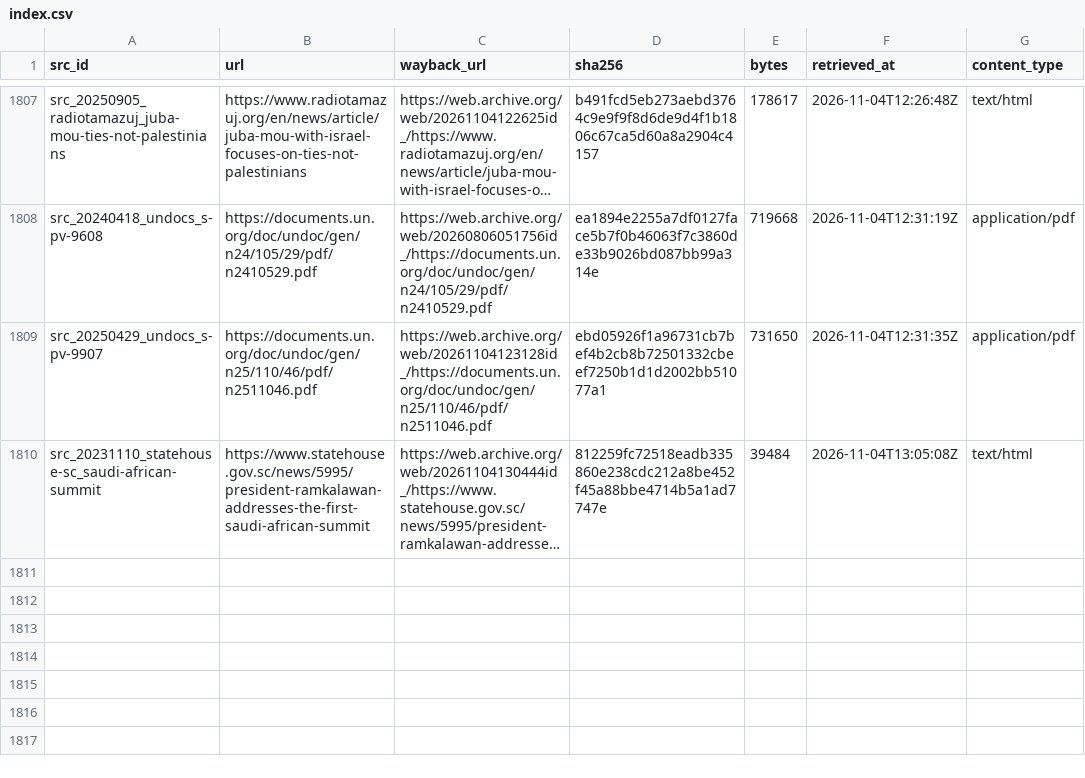
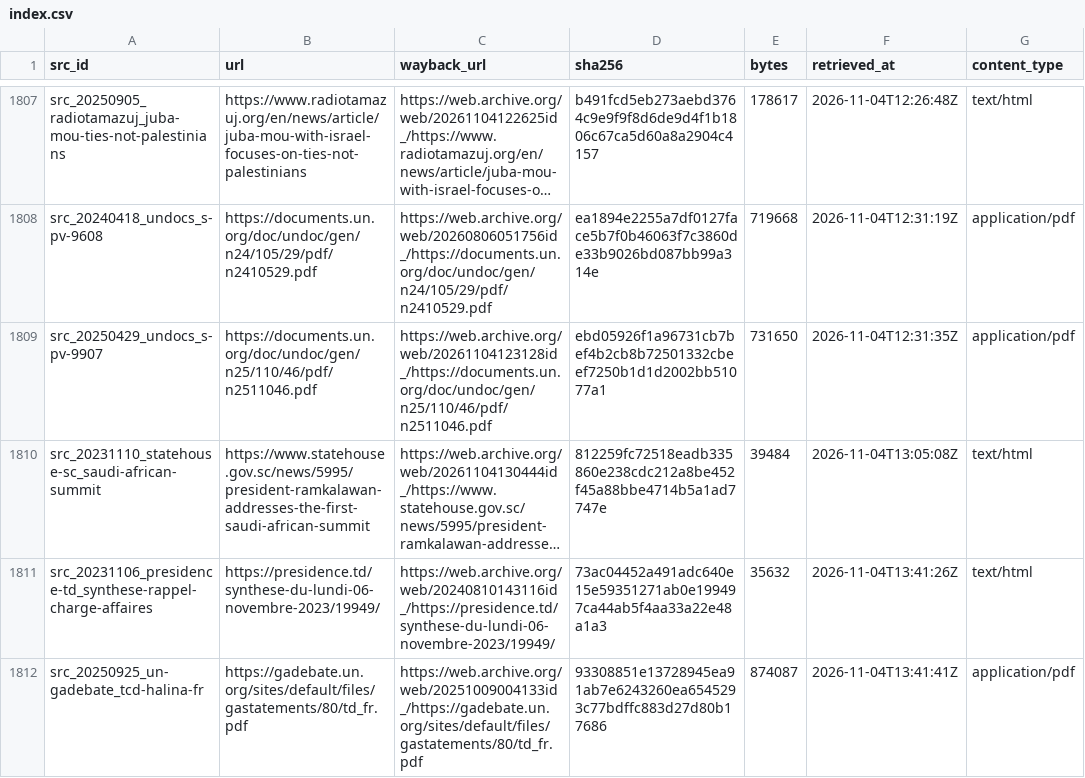
Before and after one commit to mohazed/GAI, a CSV file: archive/index.csv, drawn as a sheet; only a part is shown, gaps mark what is left out; long unchanged cells end in …; the diff names each change by its address in the sheet, - before the commit and + after, or states it on an @@ line.

```diff
--- a/archive/index.csv
+++ b/archive/index.csv
+row 1811: src_20231106_presidence-td_synthese-rappel-charge-affaires | https://presidence.td/synthese-du-lundi-06-novembre-2023/19949/ | https://web.archive.org/web/20240810143116id_/https://presidence.td/synthese-du-lundi-06-novembre-2023/19949/ | 73ac04452a491adc640e15e59351271ab0e199497ca44ab5f4aa33a22e48a1a3 | 35632 | 2026-11-04T13:41:26Z | text/html
+row 1812: src_20250925_un-gadebate_tcd-halina-fr | https://gadebate.un.org/sites/default/files/gastatements/80/td_fr.pdf | https://web.archive.org/web/20251009004133id_/https://gadebate.un.org/sites/default/files/gastatements/80/td_fr.pdf | 93308851e13728945ea91ab7e6243260ea6545293c77bdffc883d27d80b17686 | 874087 | 2026-11-04T13:41:41Z | application/pdf
```
Also changed, not shown: 14 other files.
